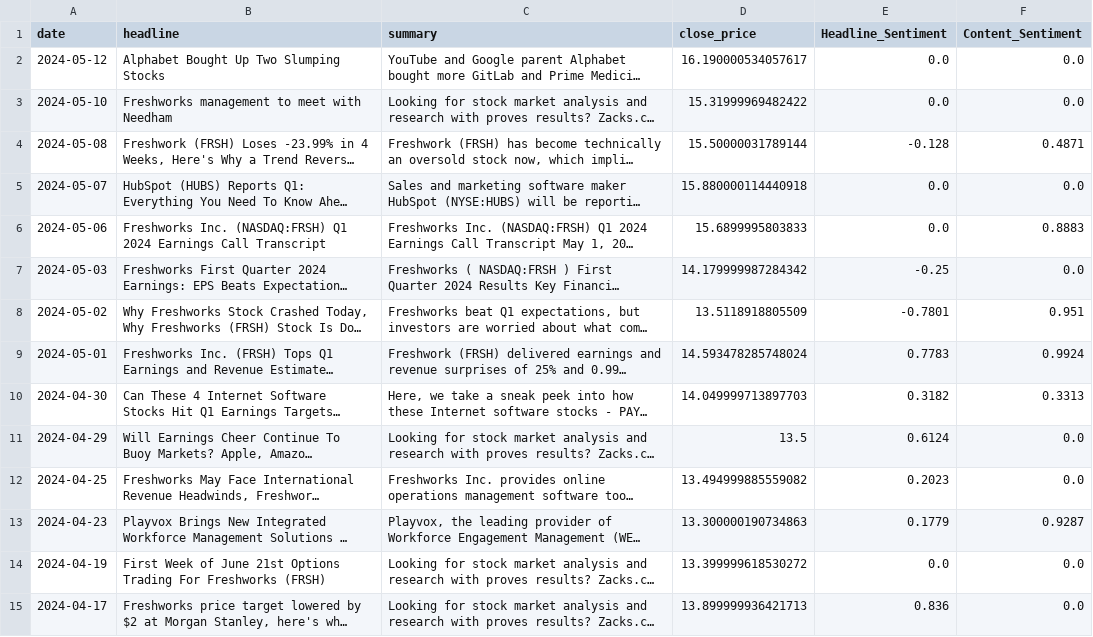
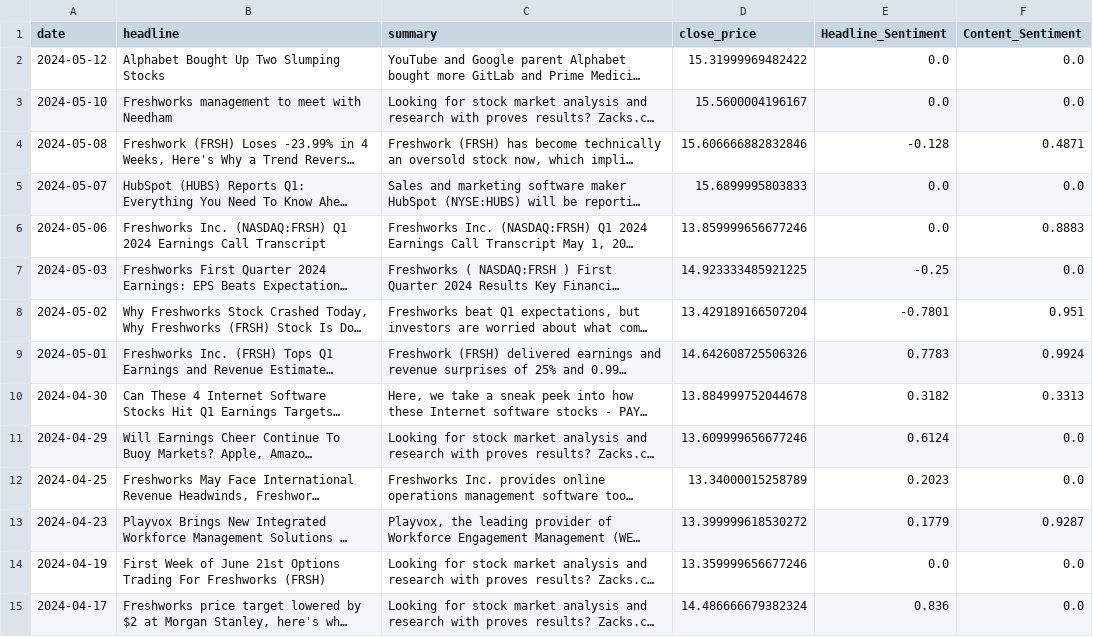
Before and after one commit to Shaishav-Kr/Final_year_project, a CSV file: sentiment_with_scores.csv, drawn as a sheet; only a part is shown; long unchanged cells end in …; the diff covers the shown part only; the diff names each change by its address in the sheet, - before the commit and + after, or states it on an @@ line.

```diff
--- a/sentiment_with_scores.csv
+++ b/sentiment_with_scores.csv
-D2 (close_price): 16.190000534057617
+D2 (close_price): 15.31999969482422
-D3 (close_price): 15.31999969482422
+D3 (close_price): 15.5600004196167
-D4 (close_price): 15.50000031789144
+D4 (close_price): 15.606666882832846
-D5 (close_price): 15.880000114440918
+D5 (close_price): 15.6899995803833
-D6 (close_price): 15.6899995803833
+D6 (close_price): 13.859999656677246
-D7 (close_price): 14.179999987284342
+D7 (close_price): 14.923333485921225
-D8 (close_price): 13.5118918805509
+D8 (close_price): 13.429189166507204
-D9 (close_price): 14.593478285748024
+D9 (close_price): 14.642608725506326
-D10 (close_price): 14.049999713897703
+D10 (close_price): 13.884999752044678
-D11 (close_price): 13.5
+D11 (close_price): 13.609999656677246
-D12 (close_price): 13.494999885559082
+D12 (close_price): 13.34000015258789
-D13 (close_price): 13.300000190734863
+D13 (close_price): 13.399999618530272
-D14 (close_price): 13.399999618530272
+D14 (close_price): 13.359999656677246
-D15 (close_price): 13.899999936421713
+D15 (close_price): 14.486666679382324
```
Also changed, not shown: 43 edited cells elsewhere in this file, company_news.csv, merged_data.csv, 1 other file.
